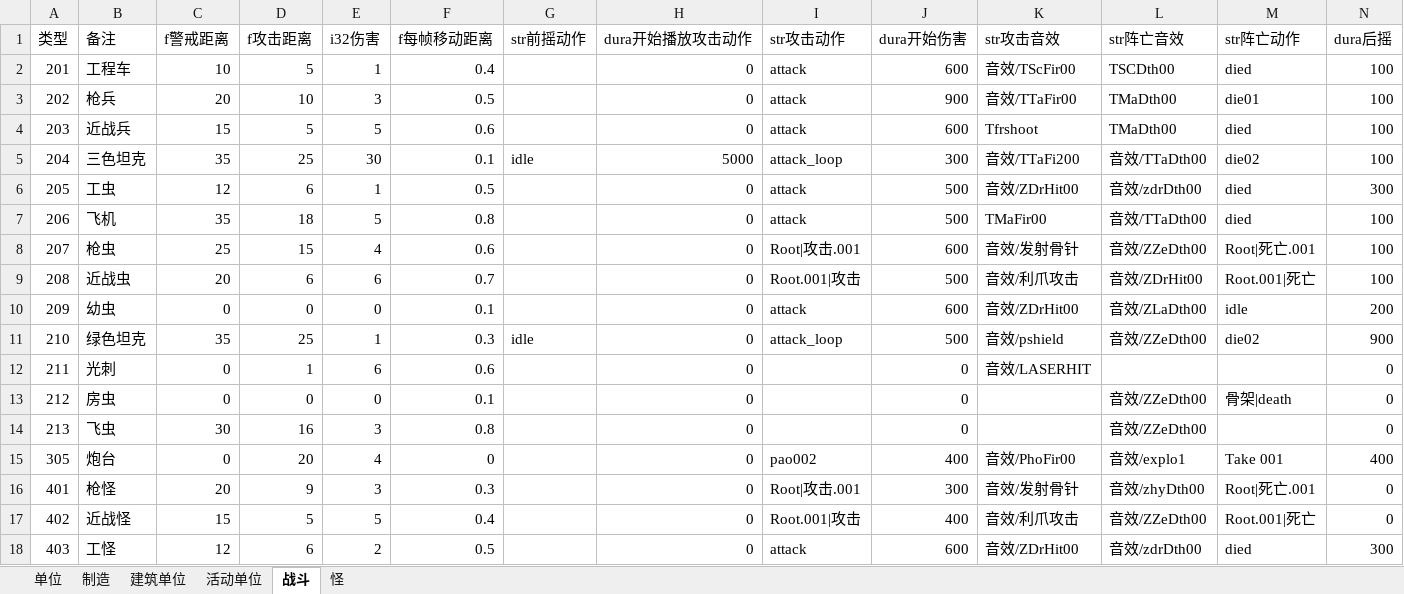
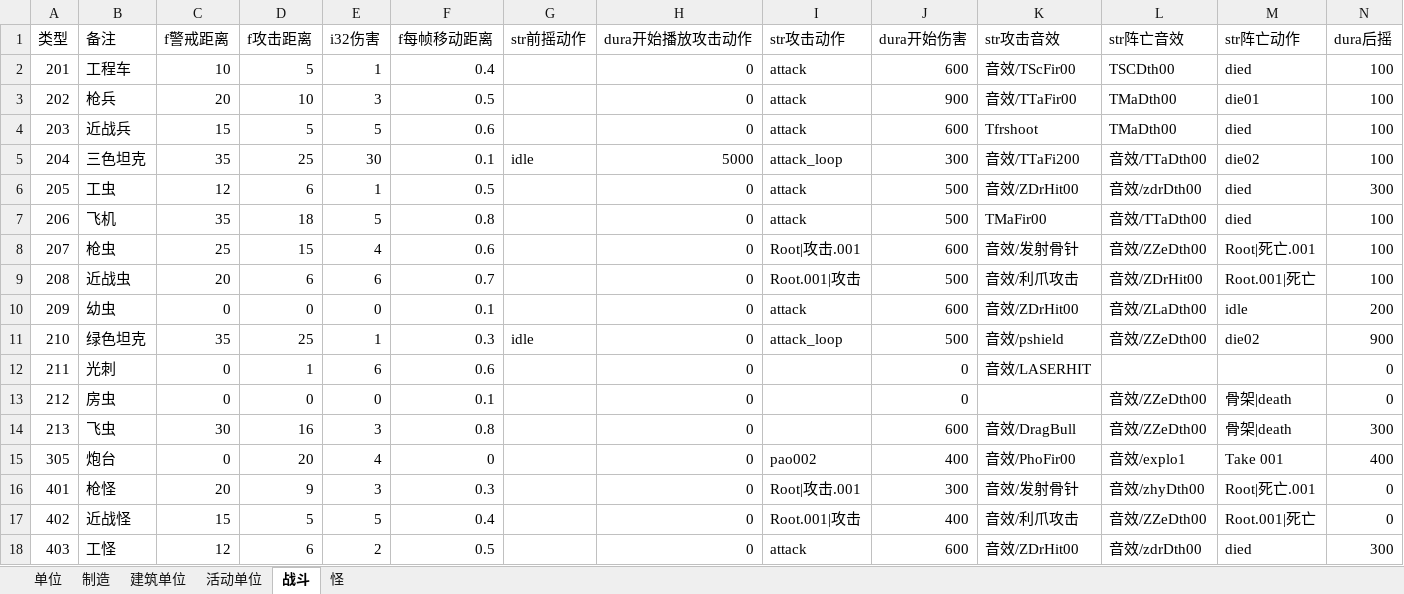
Before and after one commit to 544898458/Iocp20Coroutine, an Excel workbook: Iocp20Coroutine/表/单位.xlsx, sheet 战斗, drawn as a sheet; values as stored, in another font and other column widths than the file's, no borders; the diff names each change by its address in the sheet, - before the commit and + after, or states it on an @@ line.

```diff
--- a/Iocp20Coroutine/表/单位.xlsx (sheet 战斗)
+++ b/Iocp20Coroutine/表/单位.xlsx (sheet 战斗)
-J14 (dura开始伤害): 0
+J14 (dura开始伤害): 600
-K14 (str攻击音效): (empty)
+K14 (str攻击音效): 音效/DragBull
-M14 (str阵亡动作): (empty)
+M14 (str阵亡动作): 骨架|death
-N14 (dura后摇): 0
+N14 (dura后摇): 300
```
Also changed, not shown: sheet 活动单位, sheet 单位, 4 other files.
